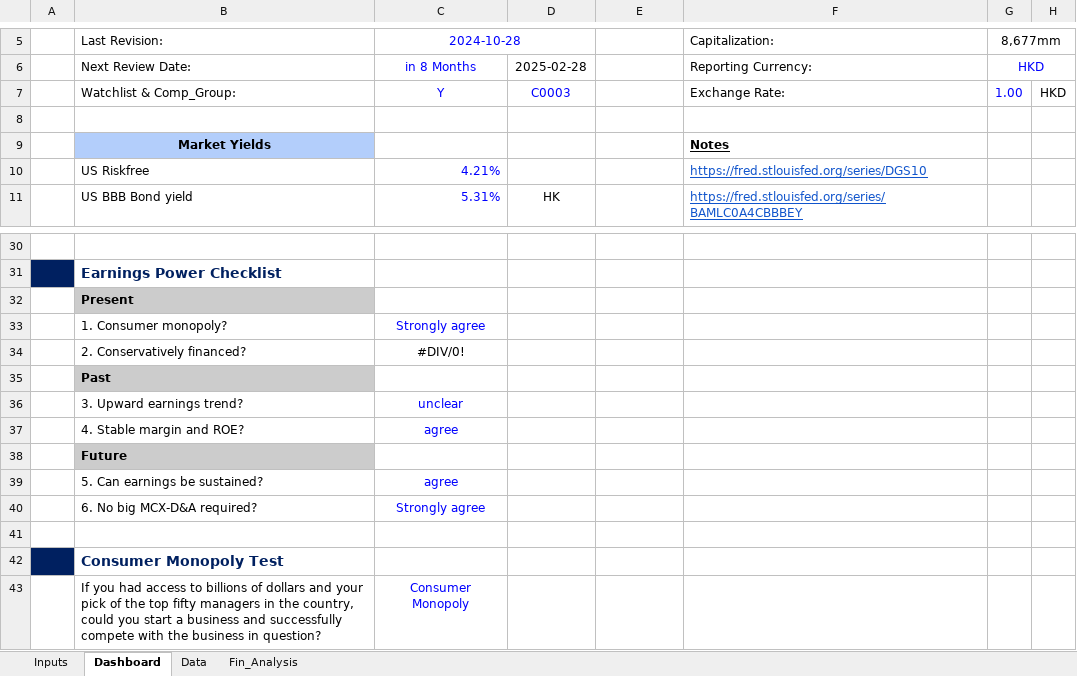
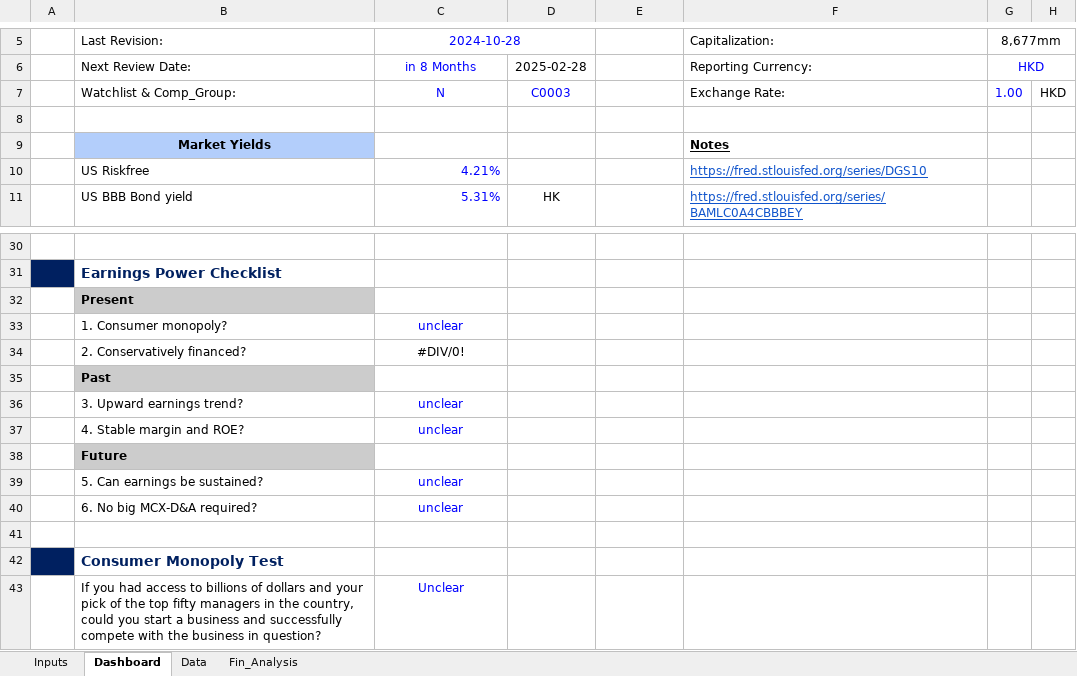
Before and after one commit to JerryChenz/Invest_Proc_Alpha, an Excel workbook: financial_models/templates/Valuation_v1.00.xlsx, sheet Dashboard, drawn as a sheet; only a part is shown, gaps mark what is left out; values as stored, in another font and other column widths than the file's, no borders; charts and pictures and conditional formats not drawn; the diff names each change by its address in the sheet, - before the commit and + after, or states it on an @@ line.

```diff
--- a/financial_models/templates/Valuation_v1.00.xlsx (sheet Dashboard)
+++ b/financial_models/templates/Valuation_v1.00.xlsx (sheet Dashboard)
-C7: Y
+C7: N
-C33: Strongly agree
+C33: unclear
-C37: agree
+C37: unclear
-C39: agree
+C39: unclear
-C40: Strongly agree
+C40: unclear
-C43: Consumer Monopoly
+C43: Unclear
```
Also changed, not shown: sheet Inputs, sheet Fin_Analysis, charts or pictures, financial_models/Stock_Monitor.xlsx, 3 other files.
